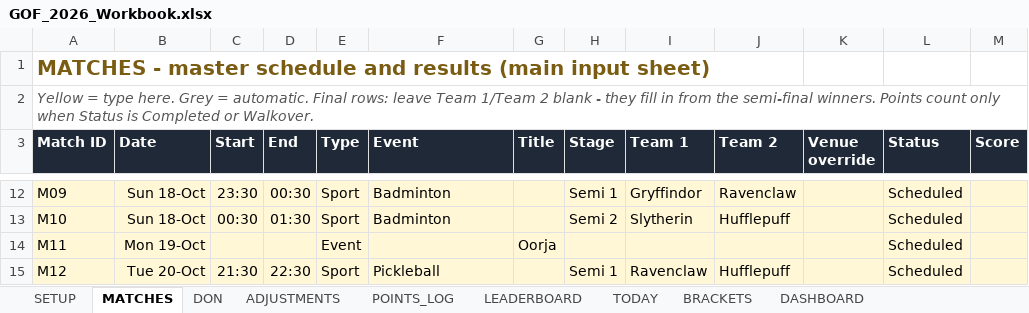
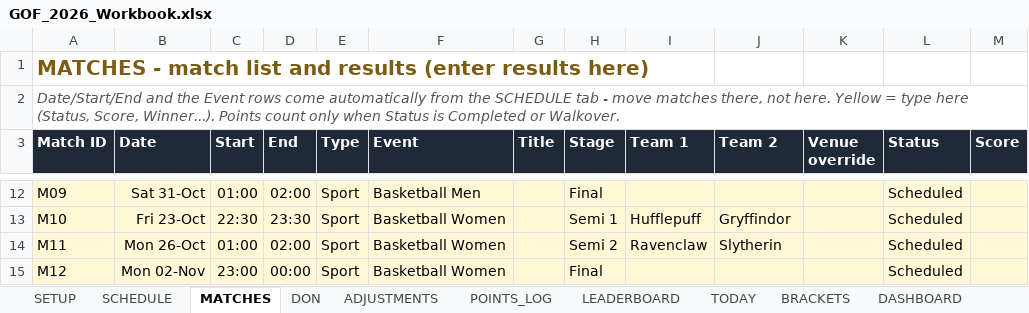
Before and after one commit to abhijeet3131/gof-2026, an Excel workbook: GOF_2026_Workbook.xlsx, sheet MATCHES, drawn as a sheet; only a part is shown, gaps mark what is left out; values as stored, in another font and other column widths than the file's, no borders; conditional formats not drawn; the diff covers the shown part only; the diff names each change by its address in the sheet, - before the commit and + after, or states it on an @@ line.

```diff
--- a/GOF_2026_Workbook.xlsx (sheet MATCHES)
+++ b/GOF_2026_Workbook.xlsx (sheet MATCHES)
+sheet tab: SCHEDULE
-A1 (Match ID): MATCHES - master schedule and results (main input sheet)
+A1 (Match ID): MATCHES - match list and results (enter results here)
-A2 (Match ID): Yellow = type here. Grey = automatic. Final rows: leave Team 1/Team 2 blank - they fill in from the semi-final winners. Points count…
+A2 (Match ID): Date/Start/End and the Event rows come automatically from the SCHEDULE tab - move matches there, not here. Yellow = type here (Status, Score, Winner...). Points count…
-B12 (Date): Sun 18-Oct
+B12 (Date): Sat 31-Oct
-C12 (Start): 23:30
+C12 (Start): 01:00
-D12 (End): 00:30
+D12 (End): 02:00
-F12 (Event): Badminton
+F12 (Event): Basketball Men
-H12 (Stage): Semi 1
+H12 (Stage): Final
-I12 (Team 1): Gryffindor
+I12 (Team 1): (empty)
-J12 (Team 2): Ravenclaw
+J12 (Team 2): (empty)
-B13 (Date): Sun 18-Oct
+B13 (Date): Fri 23-Oct
-C13 (Start): 00:30
+C13 (Start): 22:30
-D13 (End): 01:30
+D13 (End): 23:30
-F13 (Event): Badminton
+F13 (Event): Basketball Women
-H13 (Stage): Semi 2
+H13 (Stage): Semi 1
-I13 (Team 1): Slytherin
+I13 (Team 1): Hufflepuff
-J13 (Team 2): Hufflepuff
+J13 (Team 2): Gryffindor
-B14 (Date): Mon 19-Oct
+B14 (Date): Mon 26-Oct
-C14 (Start): (empty)
+C14 (Start): 01:00
-D14 (End): (empty)
+D14 (End): 02:00
-E14 (Type): Event
+E14 (Type): Sport
-F14 (Event): (empty)
+F14 (Event): Basketball Women
-G14 (Title): Oorja
+G14 (Title): (empty)
-H14 (Stage): (empty)
+H14 (Stage): Semi 2
-I14 (Team 1): (empty)
+I14 (Team 1): Ravenclaw
-J14 (Team 2): (empty)
+J14 (Team 2): Slytherin
-B15 (Date): Tue 20-Oct
+B15 (Date): Mon 02-Nov
-C15 (Start): 21:30
+C15 (Start): 23:00
-D15 (End): 22:30
+D15 (End): 00:00
-F15 (Event): Pickleball
+F15 (Event): Basketball Women
-H15 (Stage): Semi 1
+H15 (Stage): Final
-I15 (Team 1): Ravenclaw
+I15 (Team 1): (empty)
-J15 (Team 2): Hufflepuff
+J15 (Team 2): (empty)
```
Also changed, not shown: 335 edited cells elsewhere in this sheet, 12 other files.
